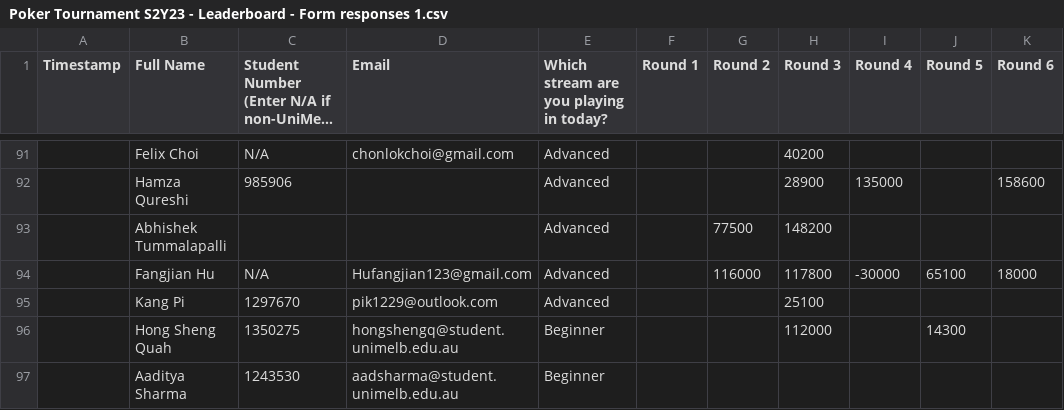
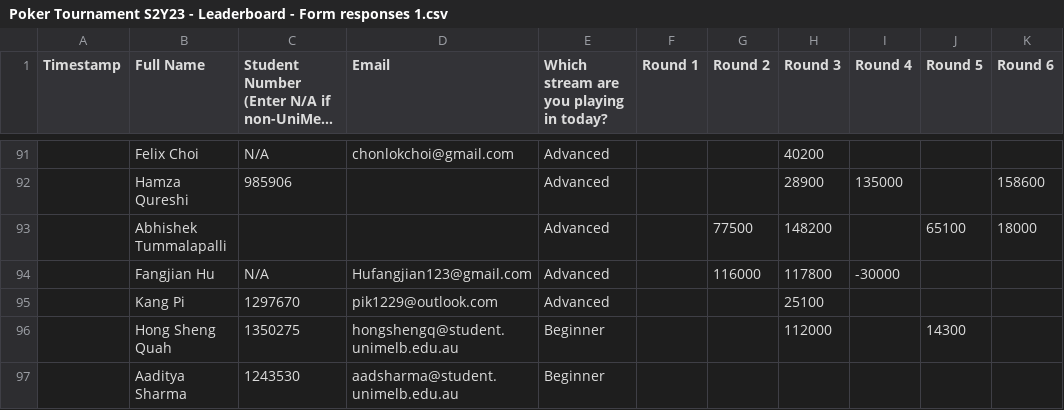
Before and after one commit to QTS-UniMelb/poker-tournament-leaderboard, a CSV file: src/helper_functions/Poker Tournament S2Y23 - Leaderboard - Form responses 1.csv, drawn as a sheet; only a part is shown, gaps mark what is left out; long unchanged cells end in …; the diff names each change by its address in the sheet, - before the commit and + after, or states it on an @@ line.

Commit message:
finalfinal leaderboard

```diff
--- a/src/helper_functions/Poker Tournament S2Y23 - Leaderboard - Form responses 1.csv
+++ b/src/helper_functions/Poker Tournament S2Y23 - Leaderboard - Form responses 1.csv
-J93 (Round 5): (empty)
+J93 (Round 5): 65100
-K93 (Round 6): (empty)
+K93 (Round 6): 18000
-J94 (Round 5): 65100
+J94 (Round 5): (empty)
-K94 (Round 6): 18000
+K94 (Round 6): (empty)
```
Also changed, not shown: 5 other files.
